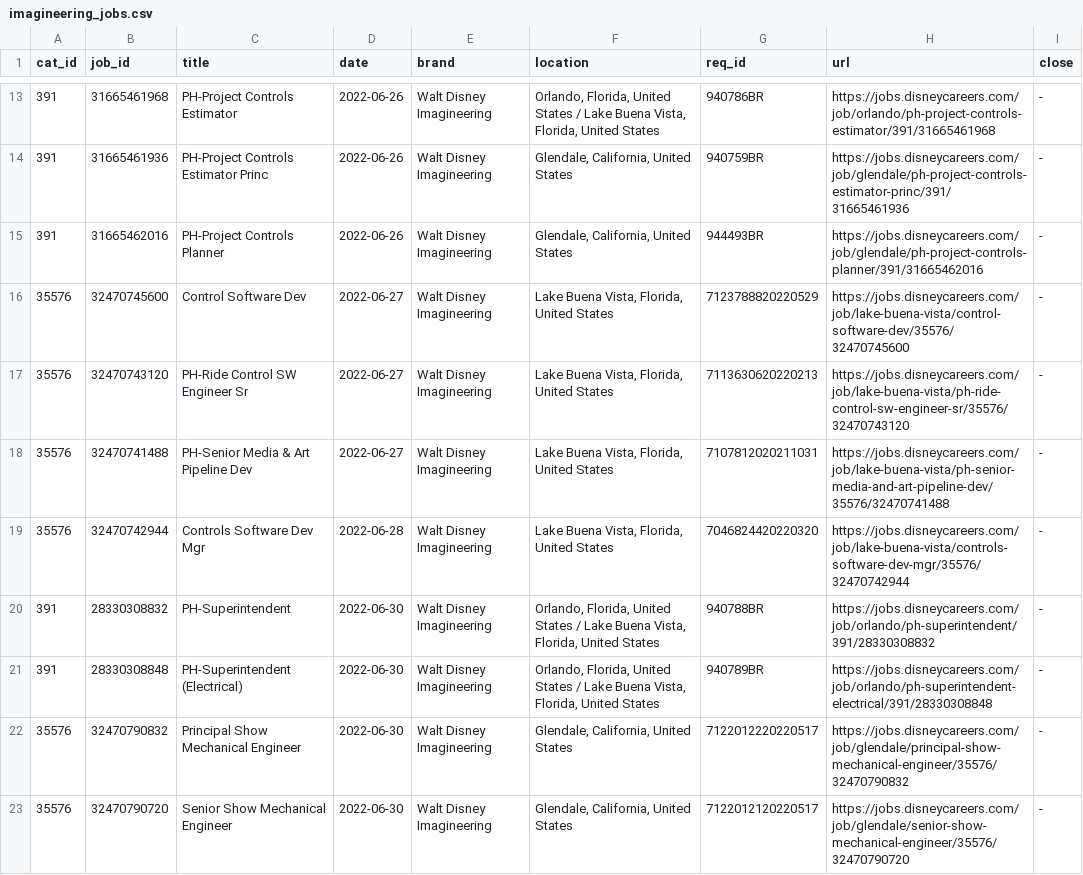
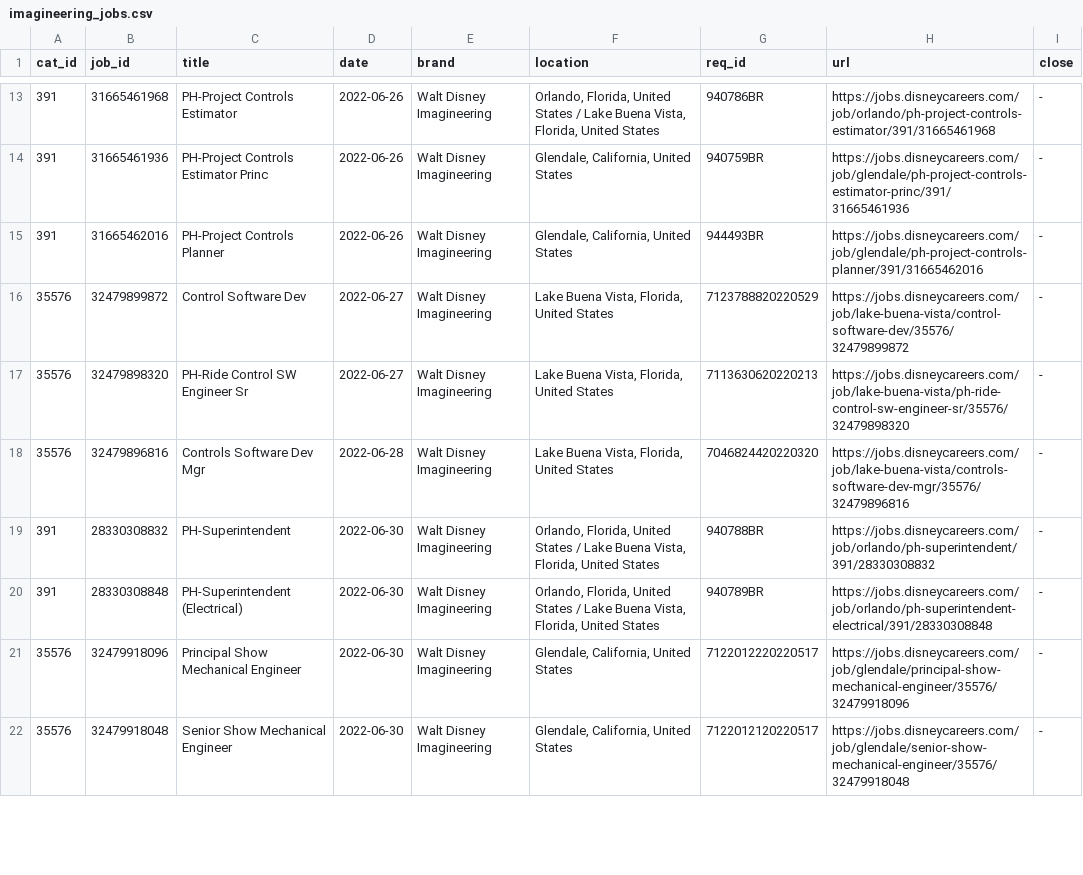
Before and after one commit to dpasse/monte, a CSV file: data/disney/imagineering_jobs.csv, drawn as a sheet; only a part is shown, gaps mark what is left out; the diff covers the shown part only.

```diff
--- a/data/disney/imagineering_jobs.csv
+++ b/data/disney/imagineering_jobs.csv
@@ -15,9 +15,8 @@ cat_id,job_id,title,date,brand,location,req_id,url,close
 391,31665462016,PH-Project Controls Planner,2022-06-26,Walt Disney Imagineering,"Glendale, California, United States",944493BR,https://jobs.disneycareers.com/job/glendale/ph-project-controls-planner/391/31665462016,-
-35576,32470745600,Control Software Dev,2022-06-27,Walt Disney Imagineering,"Lake Buena Vista, Florida, United States",7123788820220529,https://jobs.disneycareers.com/job/lake-buena-vista/control-software-dev/35576/32470745600,-
-35576,32470743120,PH-Ride Control SW Engineer Sr,2022-06-27,Walt Disney Imagineering,"Lake Buena Vista, Florida, United States",7113630620220213,https://jobs.disneycareers.com/job/lake-buena-vista/ph-ride-control-sw-engineer-sr/35576/32470743120,-
-35576,32470741488,PH-Senior Media & Art Pipeline Dev,2022-06-27,Walt Disney Imagineering,"Lake Buena Vista, Florida, United States",7107812020211031,https://jobs.disneycareers.com/job/lake-buena-vista/ph-senior-media-and-art-pipeline-dev/35576/32470741488,-
-35576,32470742944,Controls Software Dev Mgr,2022-06-28,Walt Disney Imagineering,"Lake Buena Vista, Florida, United States",7046824420220320,https://jobs.disneycareers.com/job/lake-buena-vista/controls-software-dev-mgr/35576/32470742944,-
+35576,32479899872,Control Software Dev,2022-06-27,Walt Disney Imagineering,"Lake Buena Vista, Florida, United States",7123788820220529,https://jobs.disneycareers.com/job/lake-buena-vista/control-software-dev/35576/32479899872,-
+35576,32479898320,PH-Ride Control SW Engineer Sr,2022-06-27,Walt Disney Imagineering,"Lake Buena Vista, Florida, United States",7113630620220213,https://jobs.disneycareers.com/job/lake-buena-vista/ph-ride-control-sw-engineer-sr/35576/32479898320,-
+35576,32479896816,Controls Software Dev Mgr,2022-06-28,Walt Disney Imagineering,"Lake Buena Vista, Florida, United States",7046824420220320,https://jobs.disneycareers.com/job/lake-buena-vista/controls-software-dev-mgr/35576/32479896816,-
 391,28330308832,PH-Superintendent,2022-06-30,Walt Disney Imagineering,"Orlando, Florida, United States / Lake Buena Vista, Florida, United States",940788BR,https://jobs.disneycareers.com/job/orlando/ph-superintendent/391/28330308832,-
 391,28330308848,PH-Superintendent (Electrical),2022-06-30,Walt Disney Imagineering,"Orlando, Florida, United States / Lake Buena Vista, Florida, United States",940789BR,https://jobs.disneycareers.com/job/orlando/ph-superintendent-electrical/391/28330308848,-
-35576,32470790832,Principal Show Mechanical Engineer,2022-06-30,Walt Disney Imagineering,"Glendale, California, United States",7122012220220517,https://jobs.disneycareers.com/job/glendale/principal-show-mechanical-engineer/35576/32470790832,-
-35576,32470790720,Senior Show Mechanical Engineer,2022-06-30,Walt Disney Imagineering,"Glendale, California, United States",7122012120220517,https://jobs.disneycareers.com/job/glendale/senior-show-mechanical-engineer/35576/32470790720,-
+35576,32479918096,Principal Show Mechanical Engineer,2022-06-30,Walt Disney Imagineering,"Glendale, California, United States",7122012220220517,https://jobs.disneycareers.com/job/glendale/principal-show-mechanical-engineer/35576/32479918096,-
+35576,32479918048,Senior Show Mechanical Engineer,2022-06-30,Walt Disney Imagineering,"Glendale, California, United States",7122012120220517,https://jobs.disneycareers.com/job/glendale/senior-show-mechanical-engineer/35576/32479918048,-
```
Also changed, not shown: 1 added row and 12 edited cells elsewhere in this file, 17 other files.
